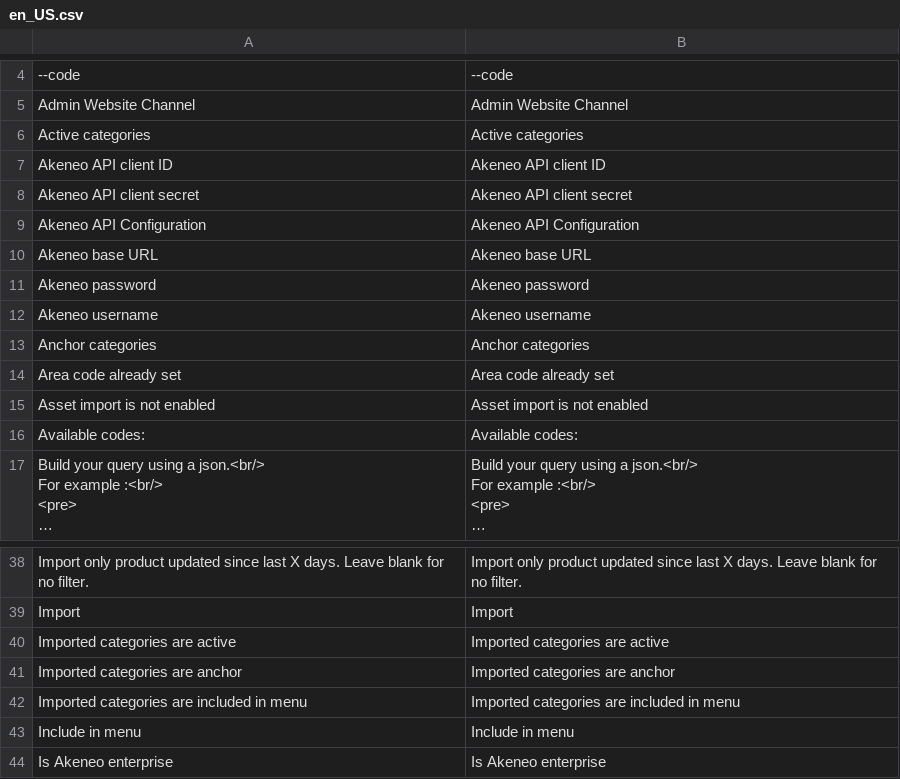
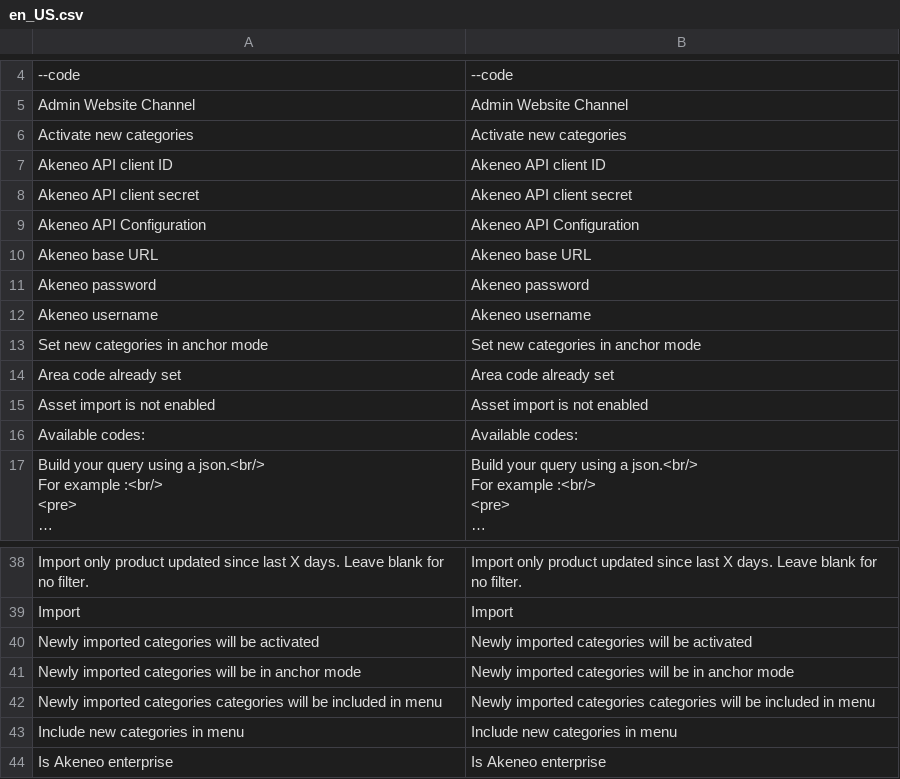
Before and after one commit to topherchristie/PIMGento-2-API, a CSV file: i18n/en_US.csv, drawn as a sheet; only a part is shown, gaps mark what is left out; long unchanged cells end in …; removed rows and columns are numbered as before the commit, all else as after; the diff names each change by its address in the sheet, - before the commit and + after, or states it on an @@ line.

```diff
--- a/i18n/en_US.csv
+++ b/i18n/en_US.csv
-A6: Active categories
+A6: Activate new categories
-B6: Active categories
+B6: Activate new categories
-row 13: Anchor categories | Anchor categories
+row 13: Set new categories in anchor mode | Set new categories in anchor mode
-row 40: Imported categories are active | Imported categories are active
-row 41: Imported categories are anchor | Imported categories are anchor
-row 42: Imported categories are included in menu | Imported categories are included in menu
-row 43: Include in menu | Include in menu
+row 40: Newly imported categories will be activated | Newly imported categories will be activated
+row 41: Newly imported categories will be in anchor mode | Newly imported categories will be in anchor mode
+row 42: Newly imported categories categories will be included in menu | Newly imported categories categories will be included in menu
+row 43: Include new categories in menu | Include new categories in menu
```
Also changed, not shown: i18n/de_DE.csv, i18n/fr_FR.csv, 3 other files.
